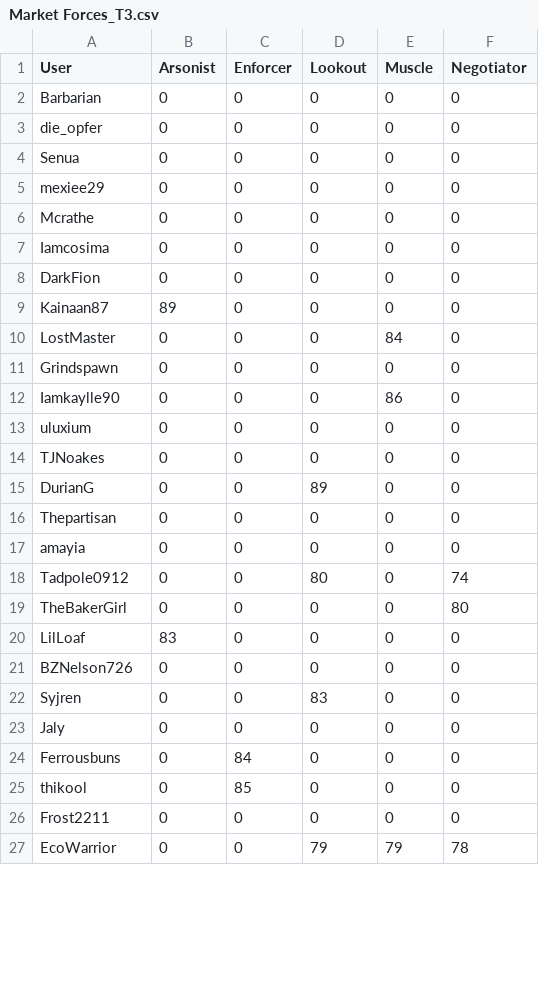
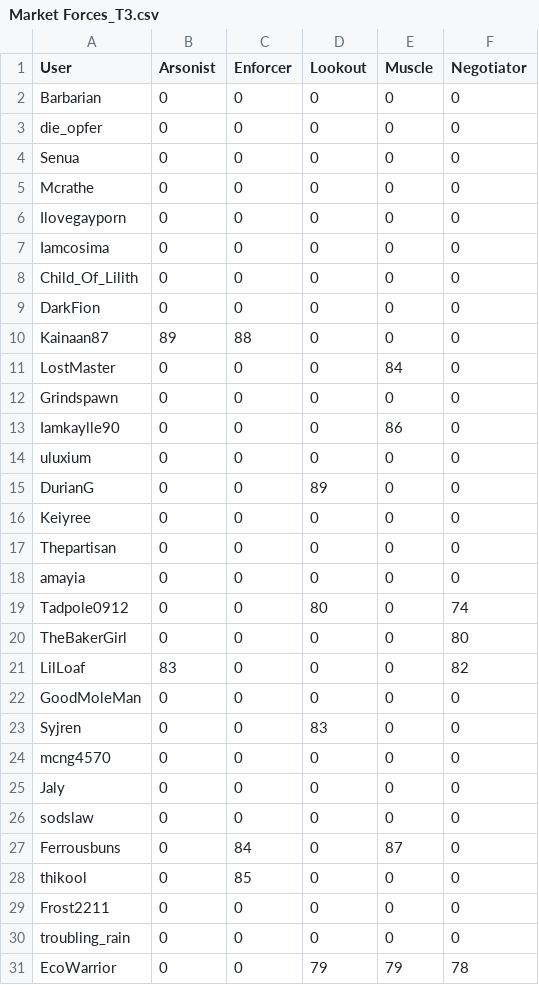
Before and after one commit to Ferrousbuns/oc-pass-rate, a CSV file: data/Market Forces_T3.csv, drawn as a sheet; only a part is shown; the diff covers the shown part only.

```diff
--- a/data/Market Forces_T3.csv
+++ b/data/Market Forces_T3.csv
@@ -4,7 +4,8 @@
 "Senua","0","0","0","0","0"
-"mexiee29","0","0","0","0","0"
 "Mcrathe","0","0","0","0","0"
+"Ilovegayporn","0","0","0","0","0"
 "Iamcosima","0","0","0","0","0"
+"Child_Of_Lilith","0","0","0","0","0"
 "DarkFion","0","0","0","0","0"
-"Kainaan87","89","0","0","0","0"
+"Kainaan87","89","88","0","0","0"
 "LostMaster","0","0","0","84","0"
@@ -13,4 +14,4 @@
 "uluxium","0","0","0","0","0"
-"TJNoakes","0","0","0","0","0"
 "DurianG","0","0","89","0","0"
+"Keiyree","0","0","0","0","0"
 "Thepartisan","0","0","0","0","0"
@@ -19,9 +20,12 @@
 "TheBakerGirl","0","0","0","0","80"
-"LilLoaf","83","0","0","0","0"
-"BZNelson726","0","0","0","0","0"
+"LilLoaf","83","0","0","0","82"
+"GoodMoleMan","0","0","0","0","0"
 "Syjren","0","0","83","0","0"
+"mcng4570","0","0","0","0","0"
 "Jaly","0","0","0","0","0"
-"Ferrousbuns","0","84","0","0","0"
+"sodslaw","0","0","0","0","0"
+"Ferrousbuns","0","84","0","87","0"
 "thikool","0","85","0","0","0"
 "Frost2211","0","0","0","0","0"
+"troubling_rain","0","0","0","0","0"
 "EcoWarrior","0","0","79","79","78"
```
Also changed, not shown: 6 added rows, 1 removed row and 3 edited cells elsewhere in this file, data/Blast from the Past_T7.csv, data/Break the Bank_T8.csv, 16 other files.
